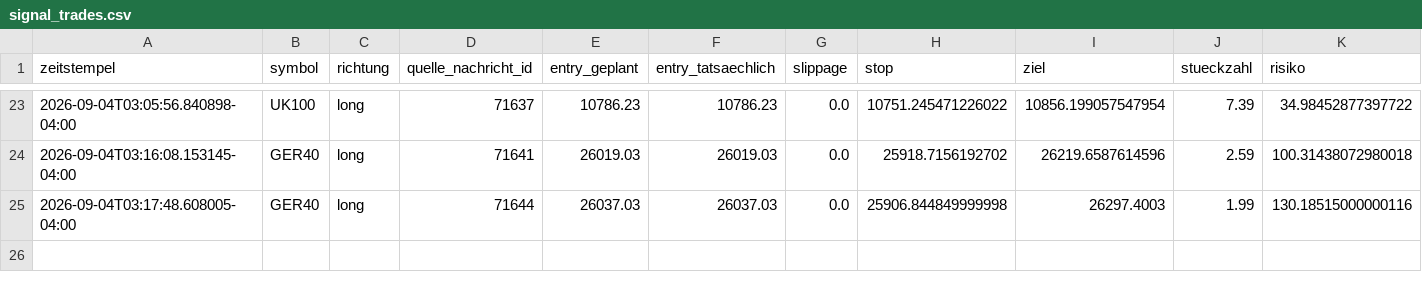
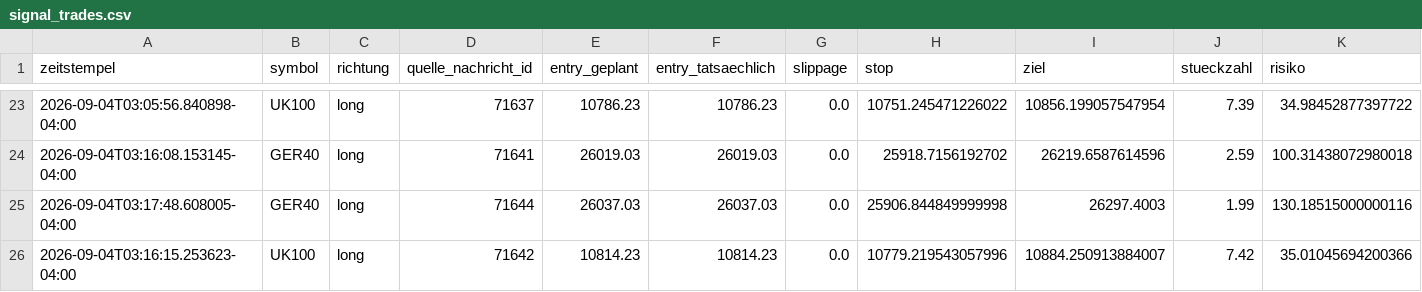
Before and after one commit to JonathanSube/trading-bot, a CSV file: signal_trades.csv, drawn as a sheet; only a part is shown, gaps mark what is left out; rows hold the shown columns only; the diff names each change by its address in the sheet, - before the commit and + after, or states it on an @@ line.

```diff
--- a/signal_trades.csv
+++ b/signal_trades.csv
+row 26: 2026-09-04T03:16:15.253623-04:00 | UK100 | long | 71642 | 10814.23 | 10814.23 | 0.0 | 10779.219543057996 | 10884.250913884007 | 7.42 | 35.01045694200366
```
Also changed, not shown: 1 other file.
